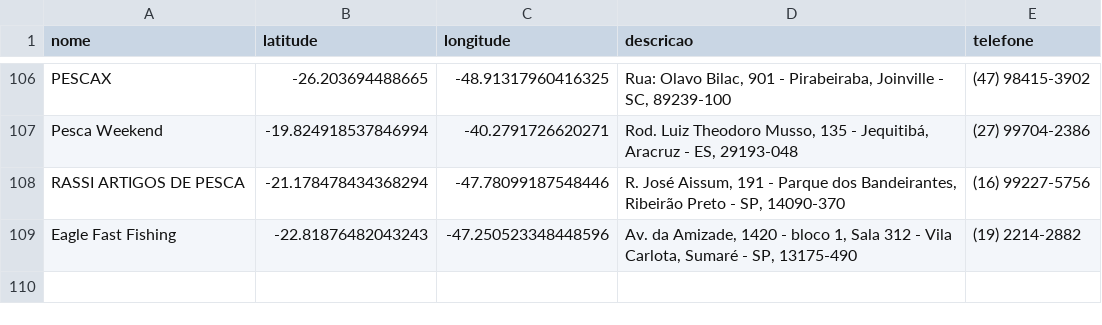
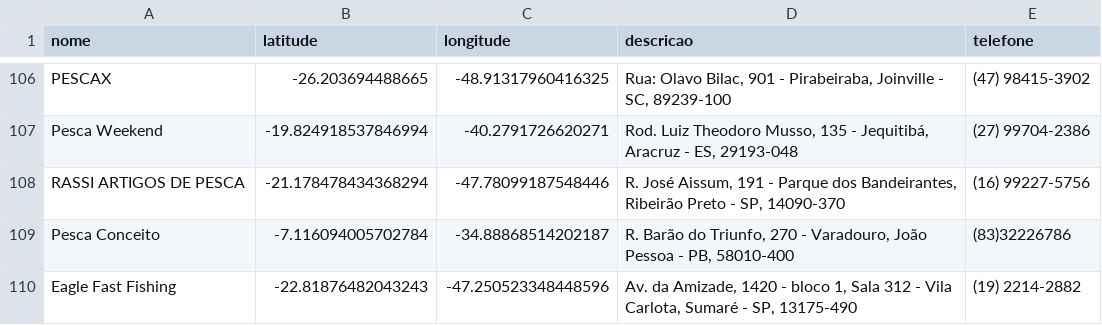
Before and after one commit to mlxjack/ondecomprar, a CSV file: lojas.csv, drawn as a sheet; only a part is shown, gaps mark what is left out; the diff names each change by its address in the sheet, - before the commit and + after, or states it on an @@ line.

Commit message:
Adição de loja
Pesca conceito

```diff
--- a/lojas.csv
+++ b/lojas.csv
+row 109: Pesca Conceito | -7.116094005702784 | -34.88868514202187 | R. Barão do Triunfo, 270 - Varadouro, João Pessoa - PB, 58010-400 | (83)32226786
```
